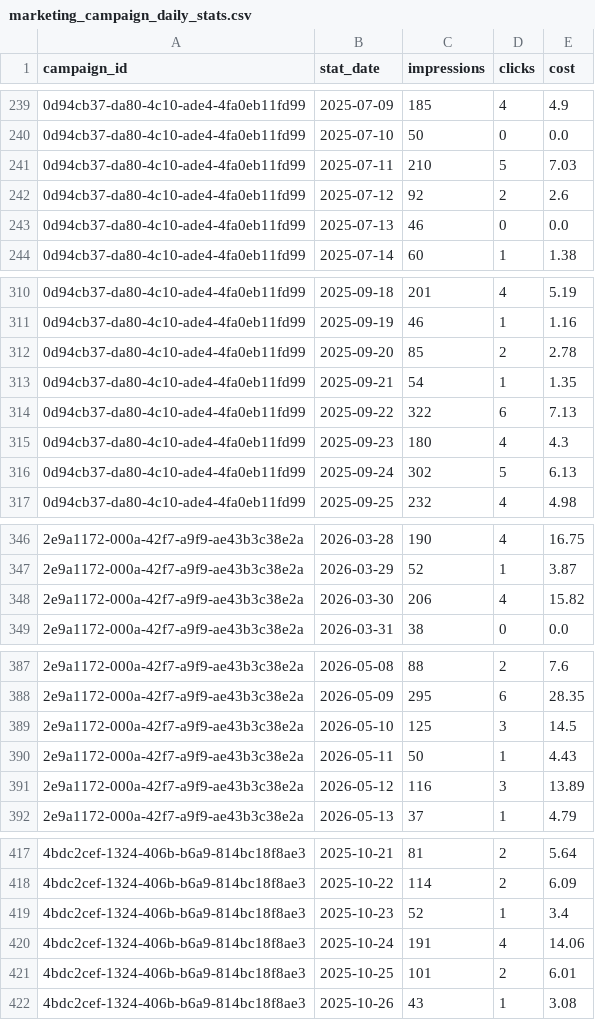
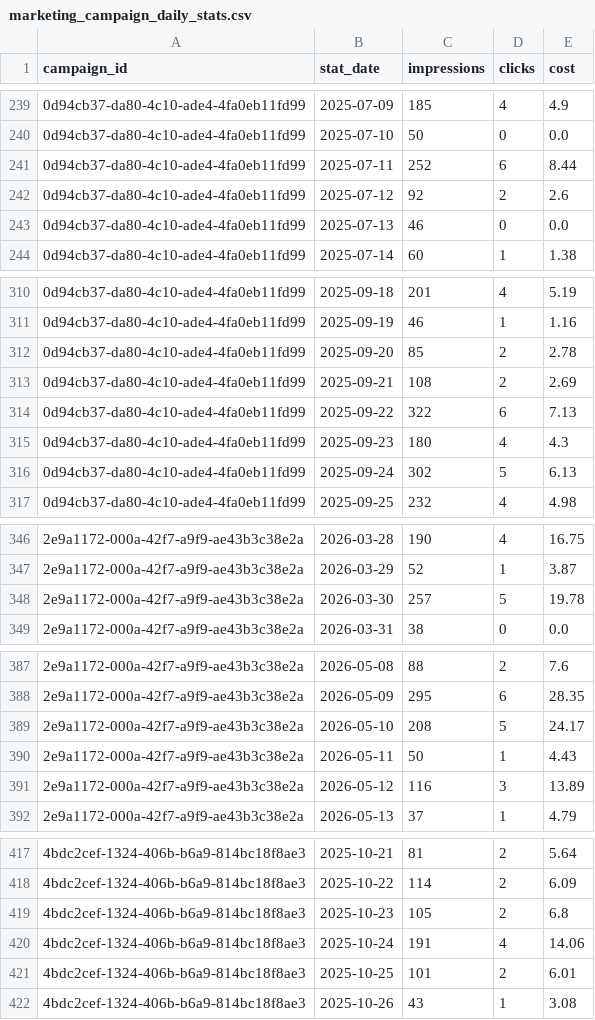
Before and after one commit to fabricioespel-bit/crm-lakehouse-decisions, a CSV file: data/marketing_campaign_daily_stats.csv, drawn as a sheet; only a part is shown, gaps mark what is left out; the diff covers the shown part only.

```diff
--- a/data/marketing_campaign_daily_stats.csv
+++ b/data/marketing_campaign_daily_stats.csv
@@ -240,3 +240,3 @@ campaign_id,stat_date,impressions,clicks,cost
 0d94cb37-da80-4c10-ade4-4fa0eb11fd99,2025-07-10,50,0,0.0
-0d94cb37-da80-4c10-ade4-4fa0eb11fd99,2025-07-11,210,5,7.03
+0d94cb37-da80-4c10-ade4-4fa0eb11fd99,2025-07-11,252,6,8.44
 0d94cb37-da80-4c10-ade4-4fa0eb11fd99,2025-07-12,92,2,2.6
@@ -312,3 +312,3 @@ campaign_id,stat_date,impressions,clicks,cost
 0d94cb37-da80-4c10-ade4-4fa0eb11fd99,2025-09-20,85,2,2.78
-0d94cb37-da80-4c10-ade4-4fa0eb11fd99,2025-09-21,54,1,1.35
+0d94cb37-da80-4c10-ade4-4fa0eb11fd99,2025-09-21,108,2,2.69
 0d94cb37-da80-4c10-ade4-4fa0eb11fd99,2025-09-22,322,6,7.13
@@ -347,3 +347,3 @@ campaign_id,stat_date,impressions,clicks,cost
 2e9a1172-000a-42f7-a9f9-ae43b3c38e2a,2026-03-29,52,1,3.87
-2e9a1172-000a-42f7-a9f9-ae43b3c38e2a,2026-03-30,206,4,15.82
+2e9a1172-000a-42f7-a9f9-ae43b3c38e2a,2026-03-30,257,5,19.78
 2e9a1172-000a-42f7-a9f9-ae43b3c38e2a,2026-03-31,38,0,0.0
@@ -388,3 +388,3 @@ campaign_id,stat_date,impressions,clicks,cost
 2e9a1172-000a-42f7-a9f9-ae43b3c38e2a,2026-05-09,295,6,28.35
-2e9a1172-000a-42f7-a9f9-ae43b3c38e2a,2026-05-10,125,3,14.5
+2e9a1172-000a-42f7-a9f9-ae43b3c38e2a,2026-05-10,208,5,24.17
 2e9a1172-000a-42f7-a9f9-ae43b3c38e2a,2026-05-11,50,1,4.43
@@ -418,3 +418,3 @@ campaign_id,stat_date,impressions,clicks,cost
 4bdc2cef-1324-406b-b6a9-814bc18f8ae3,2025-10-22,114,2,6.09
-4bdc2cef-1324-406b-b6a9-814bc18f8ae3,2025-10-23,52,1,3.4
+4bdc2cef-1324-406b-b6a9-814bc18f8ae3,2025-10-23,105,2,6.8
 4bdc2cef-1324-406b-b6a9-814bc18f8ae3,2025-10-24,191,4,14.06
```
Also changed, not shown: 42 edited cells elsewhere in this file, data/marketing_click_events.csv, data/marketing_form_submissions.csv, 14 other files.
